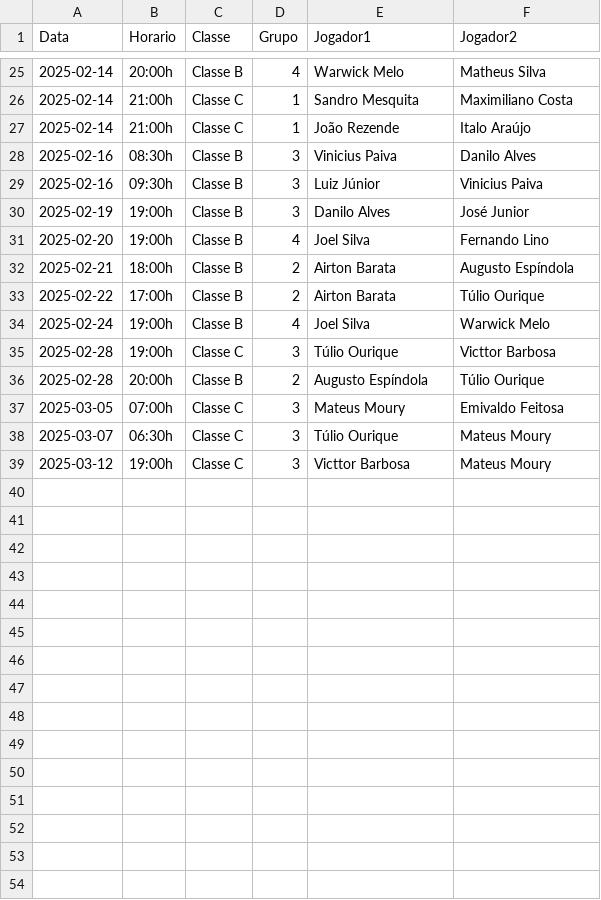
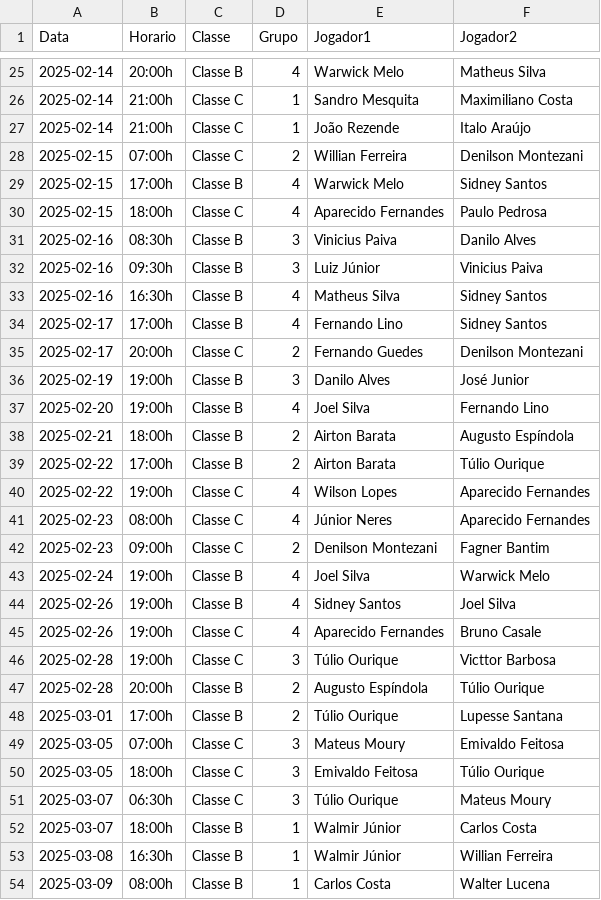
Before and after one commit to bragrasidney/tennis_streamlit, a CSV file: jogos_pre_cadastrados.csv, drawn as a sheet; only a part is shown, gaps mark what is left out; the shorter side is filled out with more unchanged rows; the diff covers the shown part only.

Commit message:
Add files via upload

```diff
--- a/jogos_pre_cadastrados.csv
+++ b/jogos_pre_cadastrados.csv
@@ -27,4 +27,10 @@ Data,Horario,Classe,Grupo,Jogador1,Jogador2
 2025-02-14,21:00h,Classe C,1,João Rezende,Italo Araújo
+2025-02-15,07:00h,Classe C,2,Willian Ferreira,Denilson Montezani
+2025-02-15,17:00h,Classe B,4,Warwick Melo,Sidney Santos
+2025-02-15,18:00h,Classe C,4,Aparecido Fernandes,Paulo Pedrosa
 2025-02-16,08:30h,Classe B,3,Vinicius Paiva,Danilo Alves
 2025-02-16,09:30h,Classe B,3,Luiz Júnior,Vinicius Paiva
+2025-02-16,16:30h,Classe B,4,Matheus Silva,Sidney Santos
+2025-02-17,17:00h,Classe B,4,Fernando Lino,Sidney Santos
+2025-02-17,20:00h,Classe C,2,Fernando Guedes,Denilson Montezani
 2025-02-19,19:00h,Classe B,3,Danilo Alves,José Junior
@@ -33,6 +39,16 @@ Data,Horario,Classe,Grupo,Jogador1,Jogador2
 2025-02-22,17:00h,Classe B,2,Airton Barata,Túlio Ourique
+2025-02-22,19:00h,Classe C,4,Wilson Lopes,Aparecido Fernandes
+2025-02-23,08:00h,Classe C,4,Júnior Neres,Aparecido Fernandes
+2025-02-23,09:00h,Classe C,2,Denilson Montezani,Fagner Bantim
 2025-02-24,19:00h,Classe B,4,Joel Silva,Warwick Melo
+2025-02-26,19:00h,Classe B,4,Sidney Santos,Joel Silva
+2025-02-26,19:00h,Classe C,4,Aparecido Fernandes,Bruno Casale
 2025-02-28,19:00h,Classe C,3,Túlio Ourique,Victtor Barbosa
 2025-02-28,20:00h,Classe B,2,Augusto Espíndola,Túlio Ourique
+2025-03-01,17:00h,Classe B,2,Túlio Ourique,Lupesse Santana
 2025-03-05,07:00h,Classe C,3,Mateus Moury,Emivaldo Feitosa
+2025-03-05,18:00h,Classe C,3,Emivaldo Feitosa,Túlio Ourique
 2025-03-07,06:30h,Classe C,3,Túlio Ourique,Mateus Moury
+2025-03-07,18:00h,Classe B,1,Walmir Júnior,Carlos Costa
+2025-03-08,16:30h,Classe B,1,Walmir Júnior,Willian Ferreira
+2025-03-09,08:00h,Classe B,1,Carlos Costa,Walter Lucena
```
Also changed, not shown: 2 added rows elsewhere in this file.
